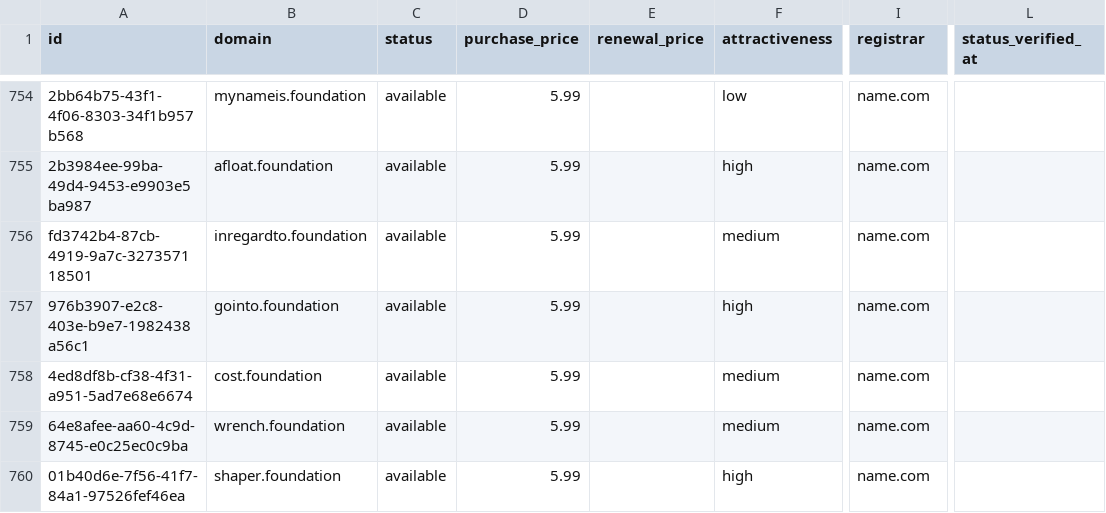
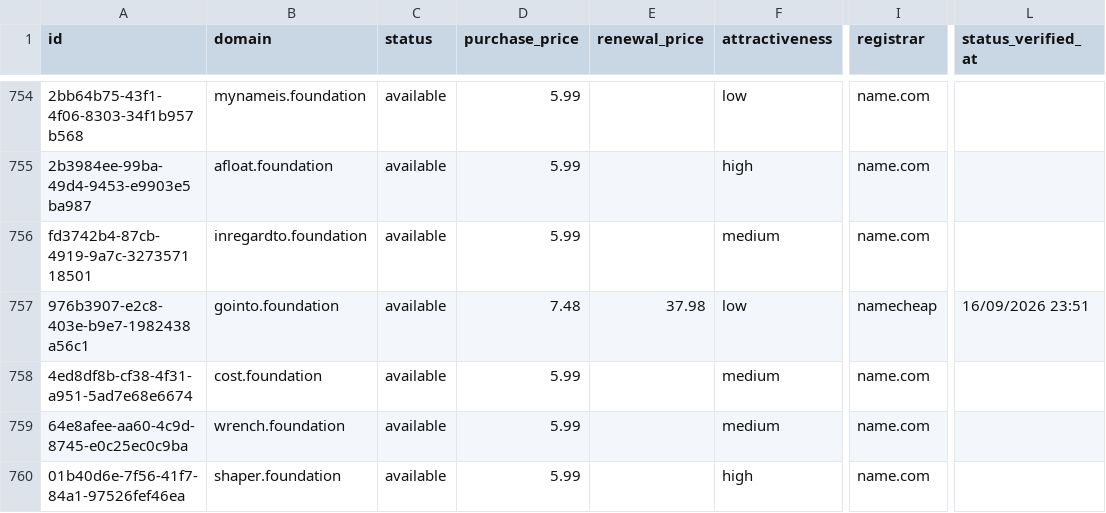
Before and after one commit to UniqueDomains/foundation-oneword-domains, a CSV file: foundation.csv, drawn as a sheet; only a part is shown, gaps mark what is left out; the diff names each change by its address in the sheet, - before the commit and + after, or states it on an @@ line.

Commit message:
Domains update

```diff
--- a/foundation.csv
+++ b/foundation.csv
-D757 (purchase_price): 5.99
+D757 (purchase_price): 7.48
-E757 (renewal_price): (empty)
+E757 (renewal_price): 37.98
-F757 (attractiveness): high
+F757 (attractiveness): low
-I757 (registrar): name.com
+I757 (registrar): namecheap
-L757 (status_verified_at): (empty)
+L757 (status_verified_at): 16/09/2026 23:51
```
Also changed, not shown: 4 other files.
